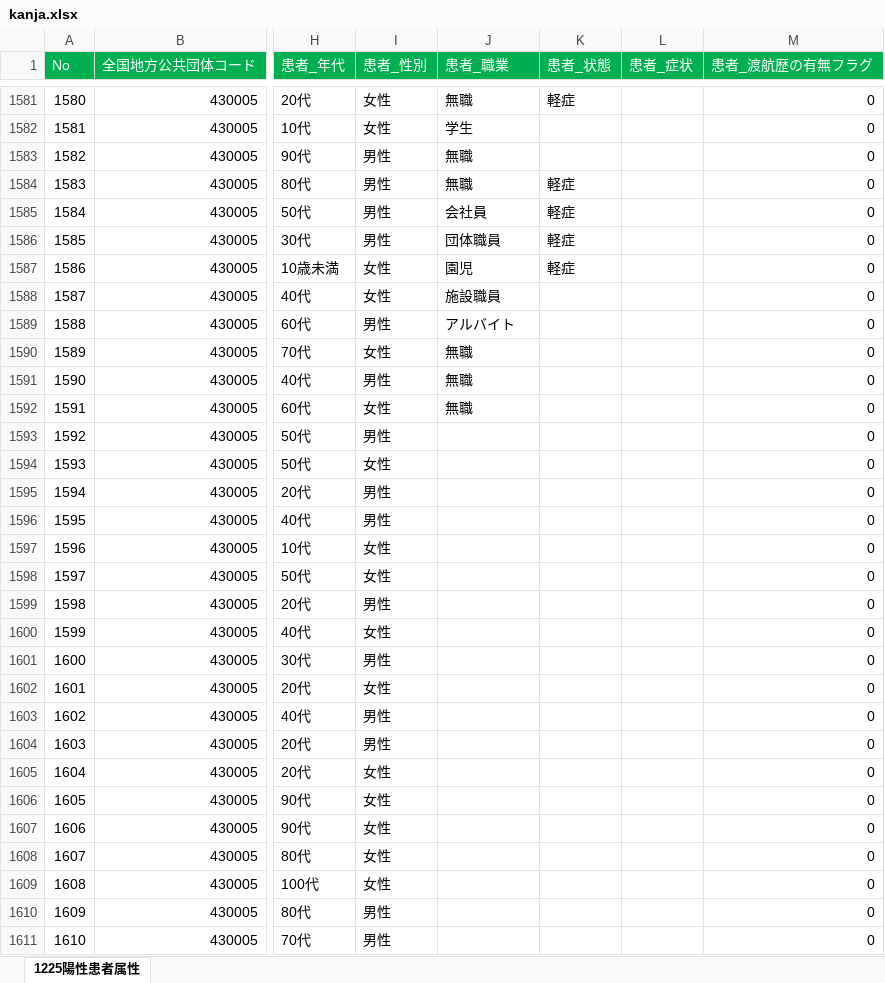
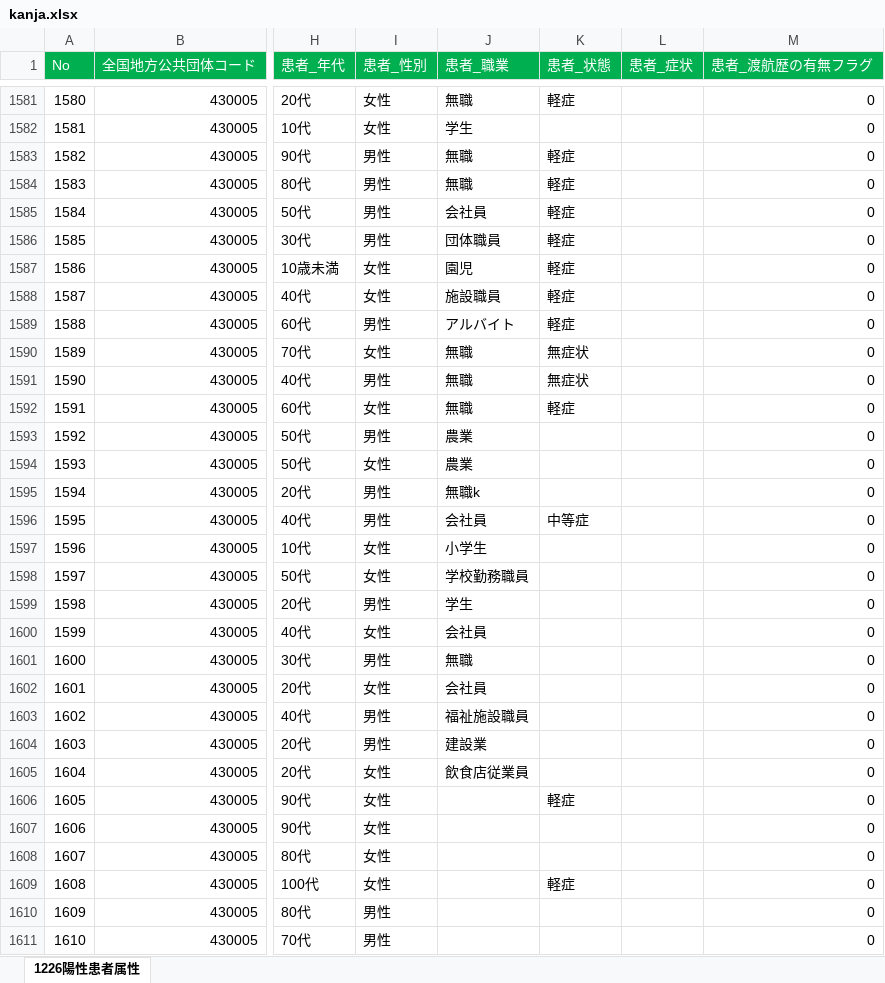
Before and after one commit to imabari/kumamoto-covid19, an Excel workbook: kanja.xlsx, sheet 1226陽性患者属性, drawn as a sheet; only a part is shown, gaps mark what is left out; values as stored, in another font and other column widths than the file's, no borders; the diff covers the shown part only; the diff names each change by its address in the sheet, - before the commit and + after, or states it on an @@ line.

```diff
--- a/kanja.xlsx (sheet 1226陽性患者属性)
+++ b/kanja.xlsx (sheet 1226陽性患者属性)
-sheet tab: 1225陽性患者属性
+sheet tab: 1226陽性患者属性
-K1583 (患者_状態): (empty)
+K1583 (患者_状態): 軽症
-K1588:K1589 (患者_状態): (empty)
+K1588:K1589 (患者_状態): 軽症
-K1590:K1591 (患者_状態): (empty)
+K1590:K1591 (患者_状態): 無症状
-K1592 (患者_状態): (empty)
+K1592 (患者_状態): 軽症
-J1593:J1594 (患者_職業): (empty)
+J1593:J1594 (患者_職業): 農業
-J1595 (患者_職業): (empty)
+J1595 (患者_職業): 無職k
-J1596 (患者_職業): (empty)
+J1596 (患者_職業): 会社員
-K1596 (患者_状態): (empty)
+K1596 (患者_状態): 中等症
-J1597 (患者_職業): (empty)
+J1597 (患者_職業): 小学生
-J1598 (患者_職業): (empty)
+J1598 (患者_職業): 学校勤務職員
-J1599 (患者_職業): (empty)
+J1599 (患者_職業): 学生
-J1600 (患者_職業): (empty)
+J1600 (患者_職業): 会社員
-J1601 (患者_職業): (empty)
+J1601 (患者_職業): 無職
-J1602 (患者_職業): (empty)
+J1602 (患者_職業): 会社員
-J1603 (患者_職業): (empty)
+J1603 (患者_職業): 福祉施設職員
-J1604 (患者_職業): (empty)
+J1604 (患者_職業): 建設業
-J1605 (患者_職業): (empty)
+J1605 (患者_職業): 飲食店従業員
-K1606 (患者_状態): (empty)
+K1606 (患者_状態): 軽症
-K1609 (患者_状態): (empty)
+K1609 (患者_状態): 軽症
```
Also changed, not shown: 57 added rows, 1 removed row and 90 edited cells elsewhere in this sheet, kensa.xlsx, 1 other file.
